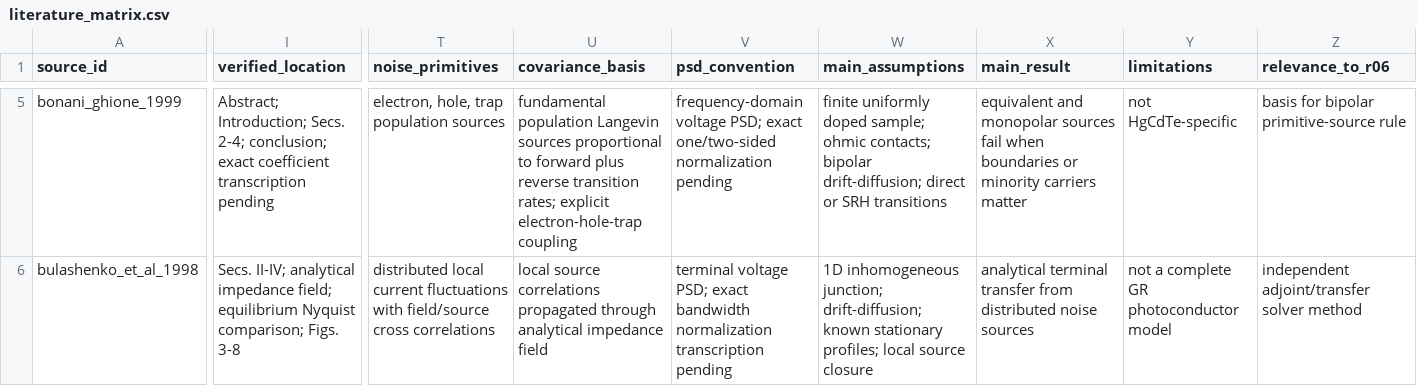
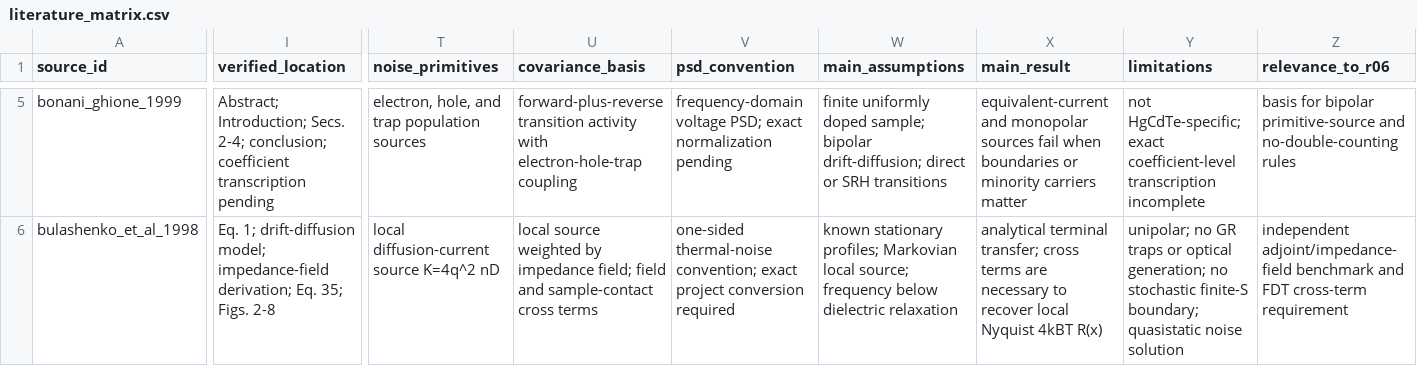
Before and after one commit to Kajin-0/MCT-research, a CSV file: literature/stochastic_transport_noise/literature_matrix.csv, drawn as a sheet; only a part is shown, gaps mark what is left out; the diff covers the shown part only; the diff names each change by its address in the sheet, - before the commit and + after, or states it on an @@ line.

```diff
--- a/literature/stochastic_transport_noise/literature_matrix.csv
+++ b/literature/stochastic_transport_noise/literature_matrix.csv
-I5 (verified_location): …2-4; conclusion; exact coefficient transcription…
+I5 (verified_location): …2-4; conclusion; coefficient transcription…
-T5 (noise_primitives): electron, hole, trap population sources
+T5 (noise_primitives): electron, hole, and trap population sources
-U5 (covariance_basis): fundamental population Langevin sources proportional to forward plus reverse transition rates; explicit electron-hole-trap coupling
+U5 (covariance_basis): forward-plus-reverse transition activity with electron-hole-trap coupling
-V5 (psd_convention): …PSD; exact one/two-sided normalization pending
+V5 (psd_convention): …PSD; exact normalization pending
-W5 (main_assumptions): …doped sample; ohmic contacts; bipolar drift-diffusion;…
+W5 (main_assumptions): …doped sample; bipolar drift-diffusion;…
-X5 (main_result): equivalent and monopolar…
+X5 (main_result): equivalent-current and monopolar…
-Y5 (limitations): not HgCdTe-specific
+Y5 (limitations): not HgCdTe-specific; exact coefficient-level transcription incomplete
-Z5 (relevance_to_r06): …bipolar primitive-source rule
+Z5 (relevance_to_r06): …bipolar primitive-source and no-double-counting rules
-I6 (verified_location): Secs. II-IV; analytical impedance field; equilibrium Nyquist comparison; Figs. 3-8
+I6 (verified_location): Eq. 1; drift-diffusion model; impedance-field derivation; Eq. 35; Figs. 2-8
-T6 (noise_primitives): distributed local current fluctuations with field/source cross correlations
+T6 (noise_primitives): local diffusion-current source K=4q^2 nD
-U6 (covariance_basis): local source correlations propagated through analytical impedance field
+U6 (covariance_basis): local source weighted by impedance field; field and sample-contact cross terms
-V6 (psd_convention): terminal voltage PSD; exact bandwidth normalization transcription pending
+V6 (psd_convention): one-sided thermal-noise convention; exact project conversion required
-W6 (main_assumptions): 1D inhomogeneous junction; drift-diffusion; known stationary profiles; local source closure
+W6 (main_assumptions): known stationary profiles; Markovian local source; frequency below dielectric relaxation
-X6 (main_result): analytical terminal transfer from distributed noise sources
+X6 (main_result): analytical terminal transfer; cross terms are necessary to recover local Nyquist 4kBT R(x)
-Y6 (limitations): not a complete GR photoconductor model
+Y6 (limitations): unipolar; no GR traps or optical generation; no stochastic finite-S boundary; quasistatic noise solution
-Z6 (relevance_to_r06): independent adjoint/transfer solver method
+Z6 (relevance_to_r06): independent adjoint/impedance-field benchmark and FDT cross-term requirement
```
Also changed, not shown: 137 edited cells elsewhere in this file.
